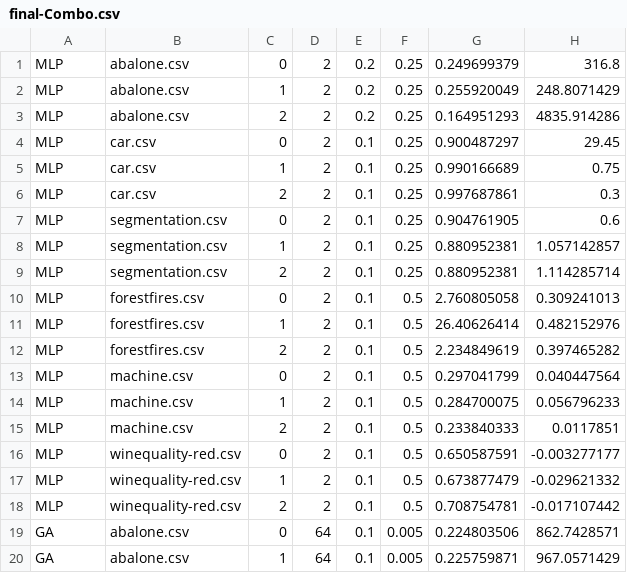
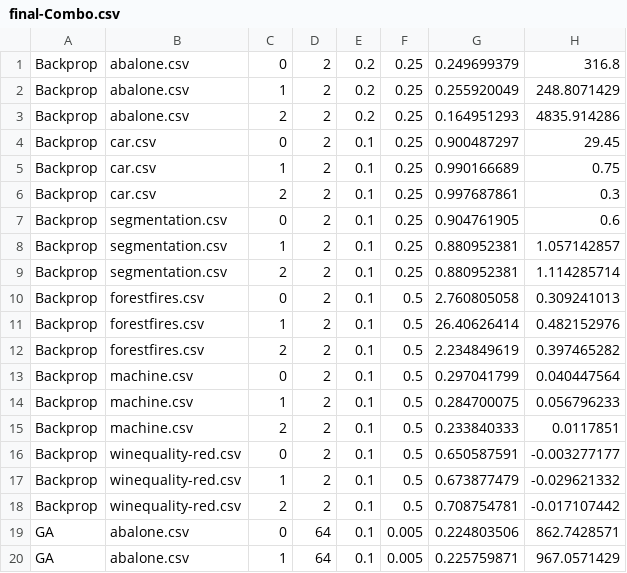
Before and after one commit to nathanstouffer/machine-learning, a CSV file: PopBased/Report/final-Combo.csv, drawn as a sheet; only a part is shown.

```diff
--- a/PopBased/Report/final-Combo.csv
+++ b/PopBased/Report/final-Combo.csv
@@ -1,19 +1,19 @@
-MLP,abalone.csv,0,2,0.2,0.25,0.249699379,316.8
-MLP,abalone.csv,1,2,0.2,0.25,0.255920049,248.8071429
-MLP,abalone.csv,2,2,0.2,0.25,0.164951293,4835.914286
-MLP,car.csv,0,2,0.1,0.25,0.900487297,29.45
-MLP,car.csv,1,2,0.1,0.25,0.990166689,0.75
-MLP,car.csv,2,2,0.1,0.25,0.997687861,0.3
-MLP,segmentation.csv,0,2,0.1,0.25,0.904761905,0.6
-MLP,segmentation.csv,1,2,0.1,0.25,0.880952381,1.057142857
-MLP,segmentation.csv,2,2,0.1,0.25,0.880952381,1.114285714
-MLP,forestfires.csv,0,2,0.1,0.5,2.760805058,0.309241013
-MLP,forestfires.csv,1,2,0.1,0.5,26.40626414,0.482152976
-MLP,forestfires.csv,2,2,0.1,0.5,2.234849619,0.397465282
-MLP,machine.csv,0,2,0.1,0.5,0.297041799,0.040447564
-MLP,machine.csv,1,2,0.1,0.5,0.284700075,0.056796233
-MLP,machine.csv,2,2,0.1,0.5,0.233840333,0.0117851
-MLP,winequality-red.csv,0,2,0.1,0.5,0.650587591,-0.003277177
-MLP,winequality-red.csv,1,2,0.1,0.5,0.673877479,-0.029621332
-MLP,winequality-red.csv,2,2,0.1,0.5,0.708754781,-0.017107442
+Backprop,abalone.csv,0,2,0.2,0.25,0.249699379,316.8
+Backprop,abalone.csv,1,2,0.2,0.25,0.255920049,248.8071429
+Backprop,abalone.csv,2,2,0.2,0.25,0.164951293,4835.914286
+Backprop,car.csv,0,2,0.1,0.25,0.900487297,29.45
+Backprop,car.csv,1,2,0.1,0.25,0.990166689,0.75
+Backprop,car.csv,2,2,0.1,0.25,0.997687861,0.3
+Backprop,segmentation.csv,0,2,0.1,0.25,0.904761905,0.6
+Backprop,segmentation.csv,1,2,0.1,0.25,0.880952381,1.057142857
+Backprop,segmentation.csv,2,2,0.1,0.25,0.880952381,1.114285714
+Backprop,forestfires.csv,0,2,0.1,0.5,2.760805058,0.309241013
+Backprop,forestfires.csv,1,2,0.1,0.5,26.40626414,0.482152976
+Backprop,forestfires.csv,2,2,0.1,0.5,2.234849619,0.397465282
+Backprop,machine.csv,0,2,0.1,0.5,0.297041799,0.040447564
+Backprop,machine.csv,1,2,0.1,0.5,0.284700075,0.056796233
+Backprop,machine.csv,2,2,0.1,0.5,0.233840333,0.0117851
+Backprop,winequality-red.csv,0,2,0.1,0.5,0.650587591,-0.003277177
+Backprop,winequality-red.csv,1,2,0.1,0.5,0.673877479,-0.029621332
+Backprop,winequality-red.csv,2,2,0.1,0.5,0.708754781,-0.017107442
 GA,abalone.csv,0,64,0.1,0.005,0.224803506,862.7428571
```
Also changed, not shown: 3 other files.
